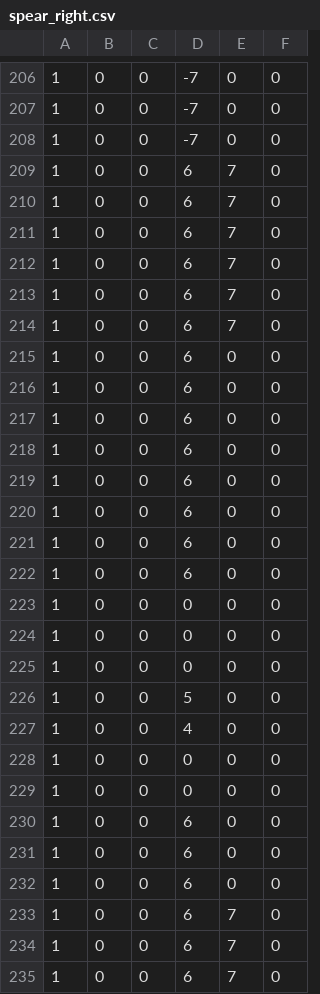
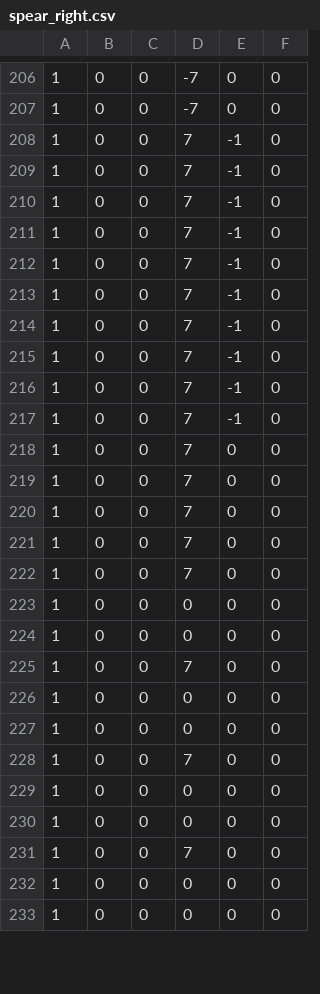
Before and after one commit to TASLabz/mkw-scripts, a CSV file: scripts/MKW_Inputs/Startslides/spear_right.csv, drawn as a sheet; only a part is shown, gaps mark what is left out; the diff covers the shown part only.

Commit message:
New Spear Slides
From sorry (@wordbomb on Discord)

```diff
--- a/scripts/MKW_Inputs/Startslides/spear_right.csv
+++ b/scripts/MKW_Inputs/Startslides/spear_right.csv
@@ -207,29 +207,27 @@
 1,0,0,-7,0,0
-1,0,0,-7,0,0
-1,0,0,6,7,0
-1,0,0,6,7,0
-1,0,0,6,7,0
-1,0,0,6,7,0
-1,0,0,6,7,0
-1,0,0,6,7,0
-1,0,0,6,0,0
-1,0,0,6,0,0
-1,0,0,6,0,0
-1,0,0,6,0,0
-1,0,0,6,0,0
-1,0,0,6,0,0
-1,0,0,6,0,0
-1,0,0,6,0,0
+1,0,0,7,-1,0
+1,0,0,7,-1,0
+1,0,0,7,-1,0
+1,0,0,7,-1,0
+1,0,0,7,-1,0
+1,0,0,7,-1,0
+1,0,0,7,-1,0
+1,0,0,7,-1,0
+1,0,0,7,-1,0
+1,0,0,7,-1,0
+1,0,0,7,0,0
+1,0,0,7,0,0
+1,0,0,7,0,0
+1,0,0,7,0,0
+1,0,0,7,0,0
 1,0,0,0,0,0
 1,0,0,0,0,0
-1,0,0,0,0,0
-1,0,0,5,0,0
-1,0,0,4,0,0
+1,0,0,7,0,0
 1,0,0,0,0,0
 1,0,0,0,0,0
-1,0,0,6,0,0
-1,0,0,6,0,0
-1,0,0,6,0,0
-1,0,0,6,7,0
-1,0,0,6,7,0
-1,0,0,6,7,0
+1,0,0,7,0,0
+1,0,0,0,0,0
+1,0,0,0,0,0
+1,0,0,7,0,0
+1,0,0,0,0,0
+1,0,0,0,0,0
```
Also changed, not shown: 2 added rows and 97 edited cells elsewhere in this file, scripts/MKW_Inputs/Startslides/spear_left.csv.
